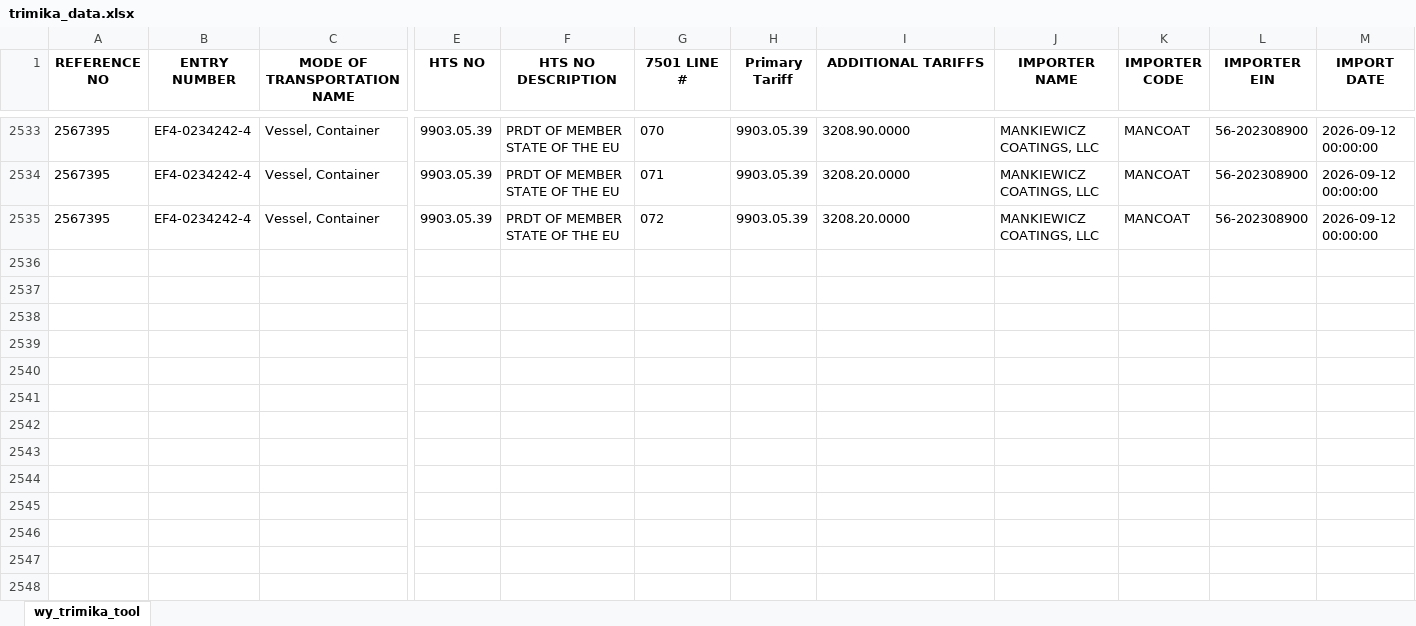
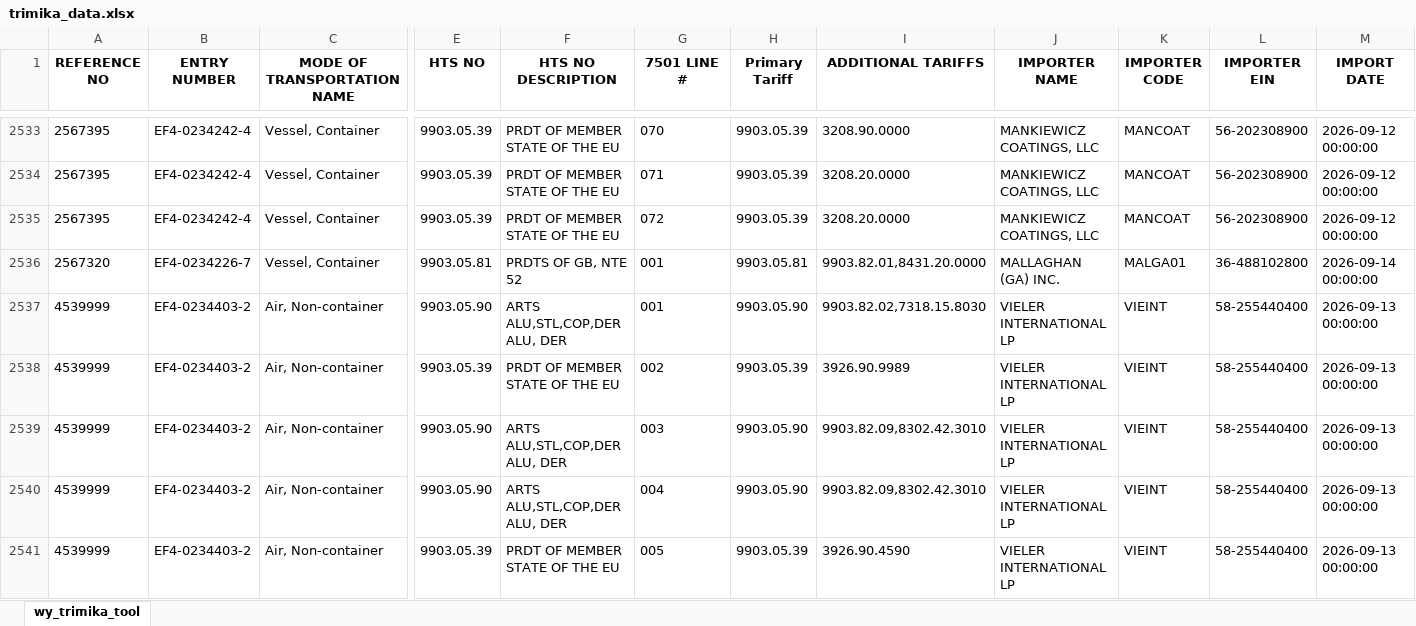
Before and after one commit to iffinc-ga/hts_search_tool, an Excel workbook: trimika_data.xlsx, sheet wy_trimika_tool, drawn as a sheet; only a part is shown, gaps mark what is left out; values as stored, in another font and other column widths than the file's, no borders; rows hold the shown columns only; the diff names each change by its address in the sheet, - before the commit and + after, or states it on an @@ line.

Commit message:
Append trimika data — 6 new rows, 2540 total

```diff
--- a/trimika_data.xlsx (sheet wy_trimika_tool)
+++ b/trimika_data.xlsx (sheet wy_trimika_tool)
+row 2536: 2567320 | EF4-0234226-7 | Vessel, Container | 9903.05.81 | PRDTS OF GB, NTE 52 | 001 | 9903.05.81 | 9903.82.01,8431.20.0000 | MALLAGHAN (GA) INC. | MALGA01 | 36-488102800 | 2026-09-14 00:00:00
+row 2537: 4539999 | EF4-0234403-2 | Air, Non-container | 9903.05.90 | ARTS ALU,STL,COP,DER ALU, DER | 001 | 9903.05.90 | 9903.82.02,7318.15.8030 | VIELER INTERNATIONAL LP | VIEINT | 58-255440400 | 2026-09-13 00:00:00
+row 2538: 4539999 | EF4-0234403-2 | Air, Non-container | 9903.05.39 | PRDT OF MEMBER STATE OF THE EU | 002 | 9903.05.39 | 3926.90.9989 | VIELER INTERNATIONAL LP | VIEINT | 58-255440400 | 2026-09-13 00:00:00
+row 2539: 4539999 | EF4-0234403-2 | Air, Non-container | 9903.05.90 | ARTS ALU,STL,COP,DER ALU, DER | 003 | 9903.05.90 | 9903.82.09,8302.42.3010 | VIELER INTERNATIONAL LP | VIEINT | 58-255440400 | 2026-09-13 00:00:00
+row 2540: 4539999 | EF4-0234403-2 | Air, Non-container | 9903.05.90 | ARTS ALU,STL,COP,DER ALU, DER | 004 | 9903.05.90 | 9903.82.09,8302.42.3010 | VIELER INTERNATIONAL LP | VIEINT | 58-255440400 | 2026-09-13 00:00:00
+row 2541: 4539999 | EF4-0234403-2 | Air, Non-container | 9903.05.39 | PRDT OF MEMBER STATE OF THE EU | 005 | 9903.05.39 | 3926.90.4590 | VIELER INTERNATIONAL LP | VIEINT | 58-255440400 | 2026-09-13 00:00:00
```
